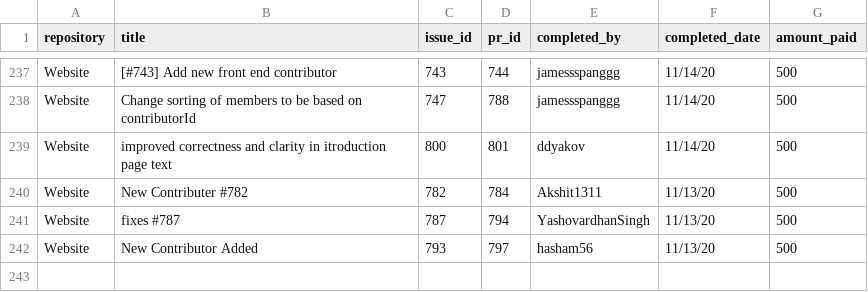
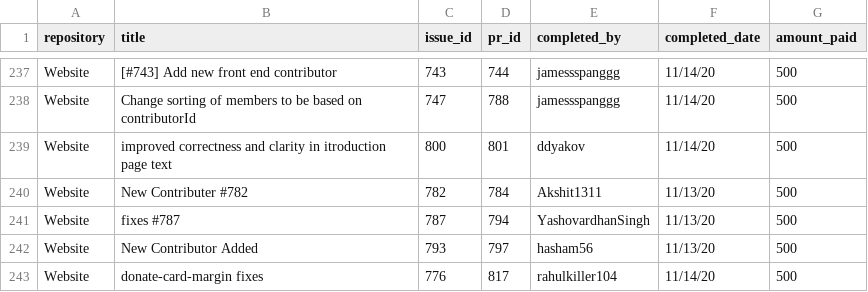
Before and after one commit to buckyroberts/Payment-Processor, a CSV file: csvs/tasks.csv, drawn as a sheet; only a part is shown, gaps mark what is left out; the diff names each change by its address in the sheet, - before the commit and + after, or states it on an @@ line.

Commit message:
Update tasks.csv

```diff
--- a/csvs/tasks.csv
+++ b/csvs/tasks.csv
+row 243: Website | donate-card-margin fixes | 776 | 817 | rahulkiller104 | 11/14/20 | 500
```
